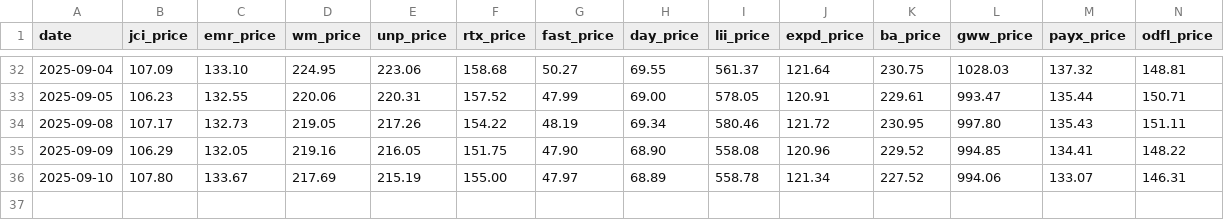
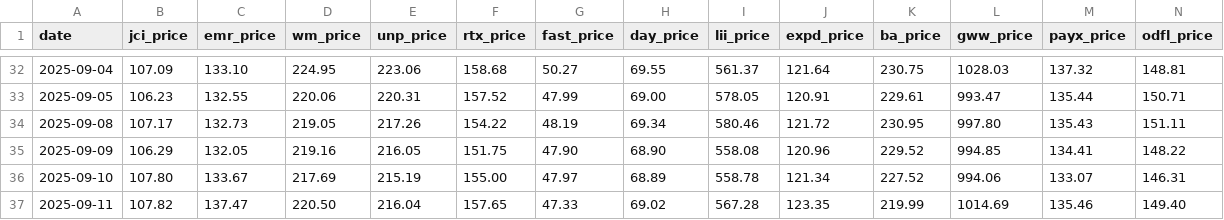
Before and after one commit to nathancoliver/stock-data-pipeline, a CSV file: data/xli_sector_history.csv, drawn as a sheet; only a part is shown, gaps mark what is left out; rows hold the shown columns only; the diff names each change by its address in the sheet, - before the commit and + after, or states it on an @@ line.

```diff
--- a/data/xli_sector_history.csv
+++ b/data/xli_sector_history.csv
+row 37: 2025-09-11 | 107.82 | 137.47 | 220.50 | 216.04 | 157.65 | 47.33 | 69.02 | 567.28 | 123.35 | 219.99 | 1014.69 | 135.46 | 149.40
```
Also changed, not shown: data/xlf_sector_history.csv, data/xlf_shares.csv, 22 other files.
